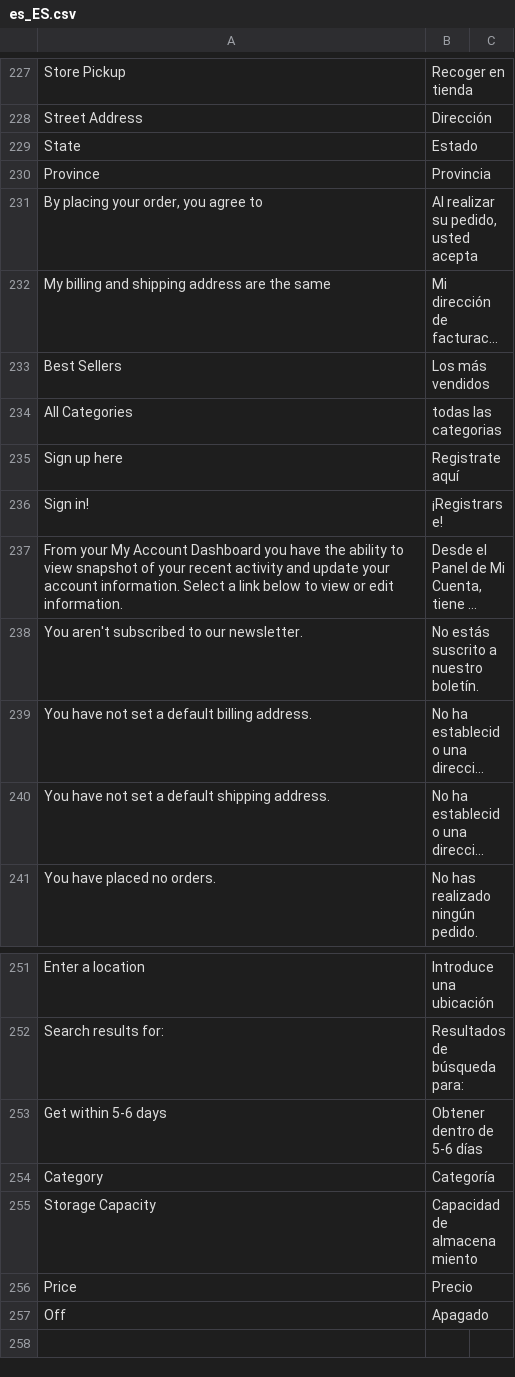
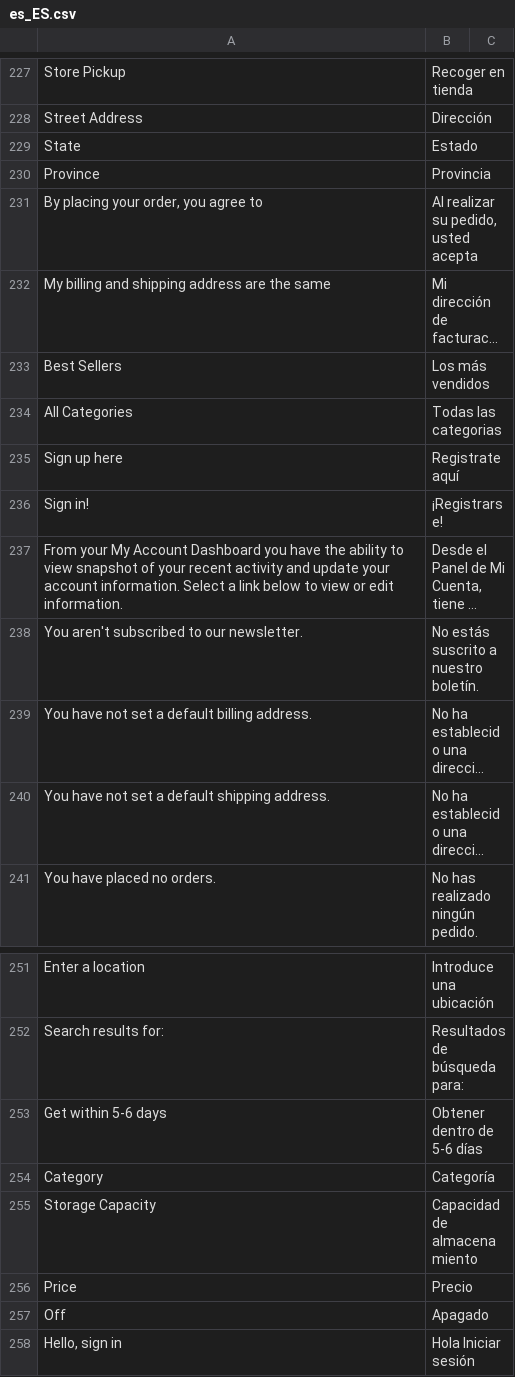
Before and after one commit to hanghua2017/icuracao-dev, a CSV file: app/design/frontend/Dyode/curacao/i18n/es_ES.csv, drawn as a sheet; only a part is shown, gaps mark what is left out; long unchanged cells end in ….

Commit message:
changes

```diff
--- a/app/design/frontend/Dyode/curacao/i18n/es_ES.csv
+++ b/app/design/frontend/Dyode/curacao/i18n/es_ES.csv
@@ -234,3 +234,3 @@
 "Best Sellers","Los más vendidos"
-"All Categories","todas las categorias"
+"All Categories","Todas las categorias"
 "Sign up here","Registrate aquí"
@@ -258 +258,2 @@
 "Off","Apagado"
+"Hello, sign in","Hola Iniciar sesión"
```
